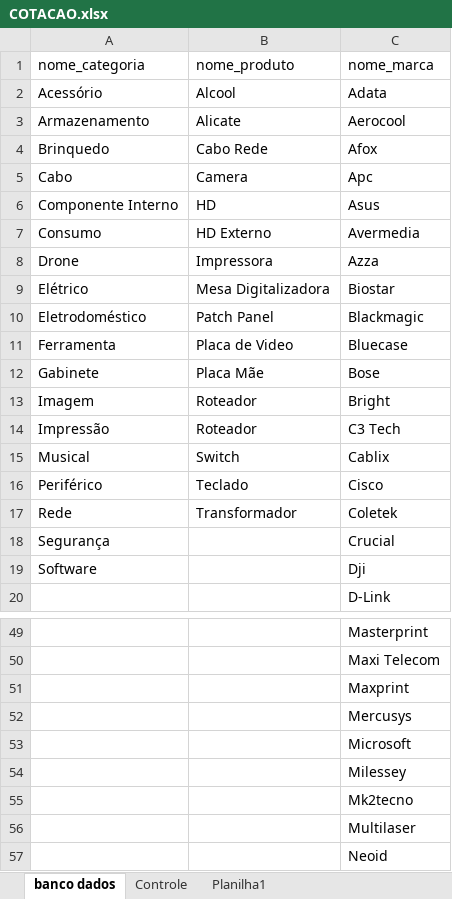
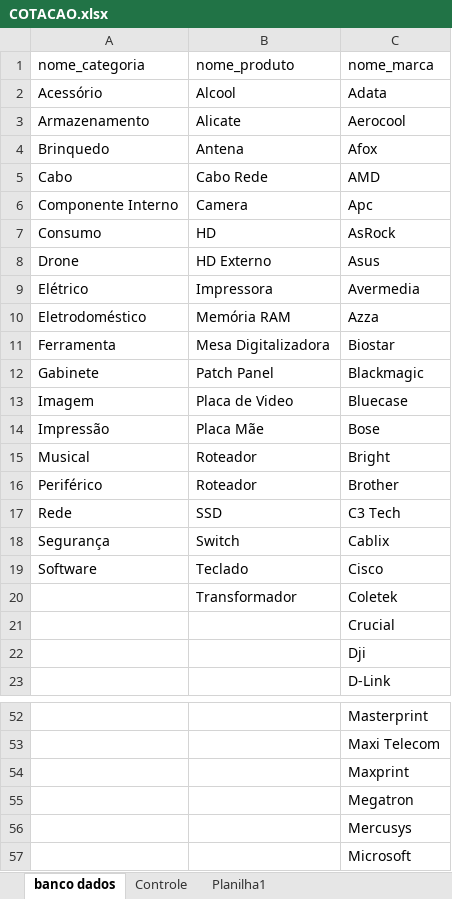
Before and after one commit to FernandoHRocha/bignail_notification, an Excel workbook: COTACAO.xlsx, sheet banco dados, drawn as a sheet; only a part is shown, gaps mark what is left out; the shorter side is filled out with more unchanged rows; values as stored, in another font and other column widths than the file's, no borders; table styles not drawn; addresses are those after the commit; the diff names each change by its address in the sheet, - before the commit and + after, or states it on an @@ line.

Commit message:
Coletando dados da disputa WIP

```diff
--- a/COTACAO.xlsx (sheet banco dados)
+++ b/COTACAO.xlsx (sheet banco dados)
-B4 (nome_produto): Cabo Rede
+B4 (nome_produto): Antena
+row 5: Cabo | Cabo Rede | AMD
-A6 (nome_categoria): Cabo
+A6 (nome_categoria): Componente Interno
+row 7: Consumo | HD | AsRock
-A8 (nome_categoria): Componente Interno
+A8 (nome_categoria): Drone
-B8 (nome_produto): HD
+B8 (nome_produto): HD Externo
-A9 (nome_categoria): Consumo
+A9 (nome_categoria): Elétrico
-B9 (nome_produto): HD Externo
+B9 (nome_produto): Impressora
-A10 (nome_categoria): Drone
+A10 (nome_categoria): Eletrodoméstico
-B10 (nome_produto): Impressora
+B10 (nome_produto): Memória RAM
-A11 (nome_categoria): Elétrico
+A11 (nome_categoria): Ferramenta
-A12 (nome_categoria): Eletrodoméstico
+A12 (nome_categoria): Gabinete
-A13 (nome_categoria): Ferramenta
+A13 (nome_categoria): Imagem
-A14 (nome_categoria): Gabinete
+A14 (nome_categoria): Impressão
-A15 (nome_categoria): Imagem
+A15 (nome_categoria): Musical
+row 16: Periférico | Roteador | Brother
-A17 (nome_categoria): Impressão
+A17 (nome_categoria): Rede
-B17 (nome_produto): Roteador
+B17 (nome_produto): SSD
-A18 (nome_categoria): Musical
+A18 (nome_categoria): Segurança
-A19 (nome_categoria): Periférico
+A19 (nome_categoria): Software
-A20 (nome_categoria): Rede
+A20 (nome_categoria): (empty)
-A21 (nome_categoria): Segurança
+A21 (nome_categoria): (empty)
-A22 (nome_categoria): Software
+A22 (nome_categoria): (empty)
+row 55:  |  | Megatron
```
Also changed, not shown: sheet Planilha1, sheet Controle, 4 other files.
